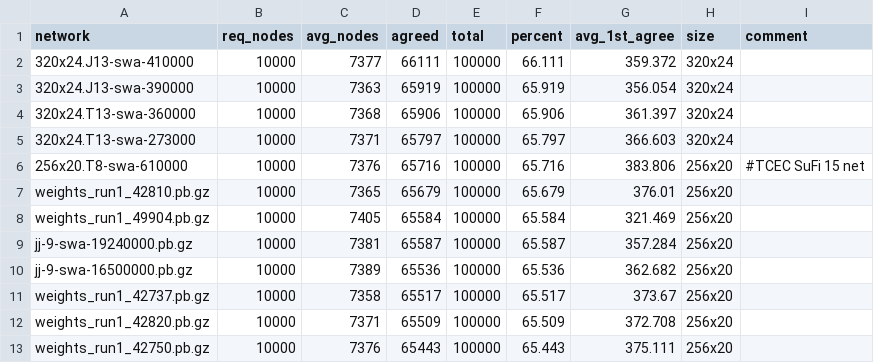
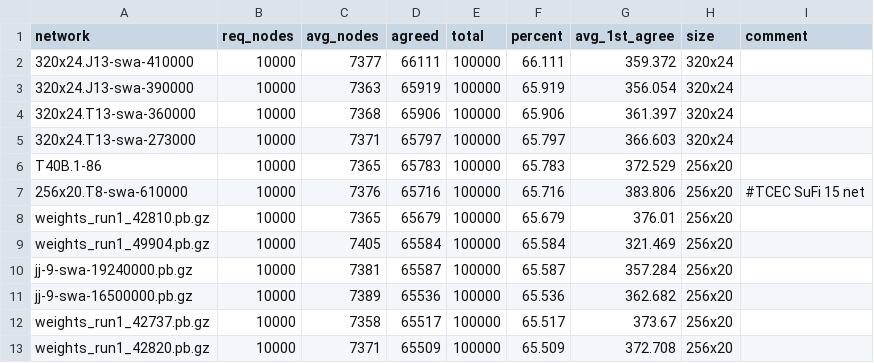
Before and after one commit to djChess2019/position-tester, a CSV file: logs/100k positions @ 10kn/Summary.csv, drawn as a sheet; only a part is shown; the shorter side is filled out with more unchanged rows.

```diff
--- a/logs/100k positions @ 10kn/Summary.csv
+++ b/logs/100k positions @ 10kn/Summary.csv
@@ -5,2 +5,3 @@ network,req_nodes,avg_nodes,agreed,total,percent,avg_1st_agree,size,comment
 320x24.T13-swa-273000,10000,7371,65797,100000,65.797,366.603,320x24,
+T40B.1-86,10000,7365,65783,100000,65.783,372.529,256x20,
 256x20.T8-swa-610000,10000,7376,65716,100000,65.716,383.806,256x20,#TCEC SuFi 15 net
```
Also changed, not shown: 1 other file.
